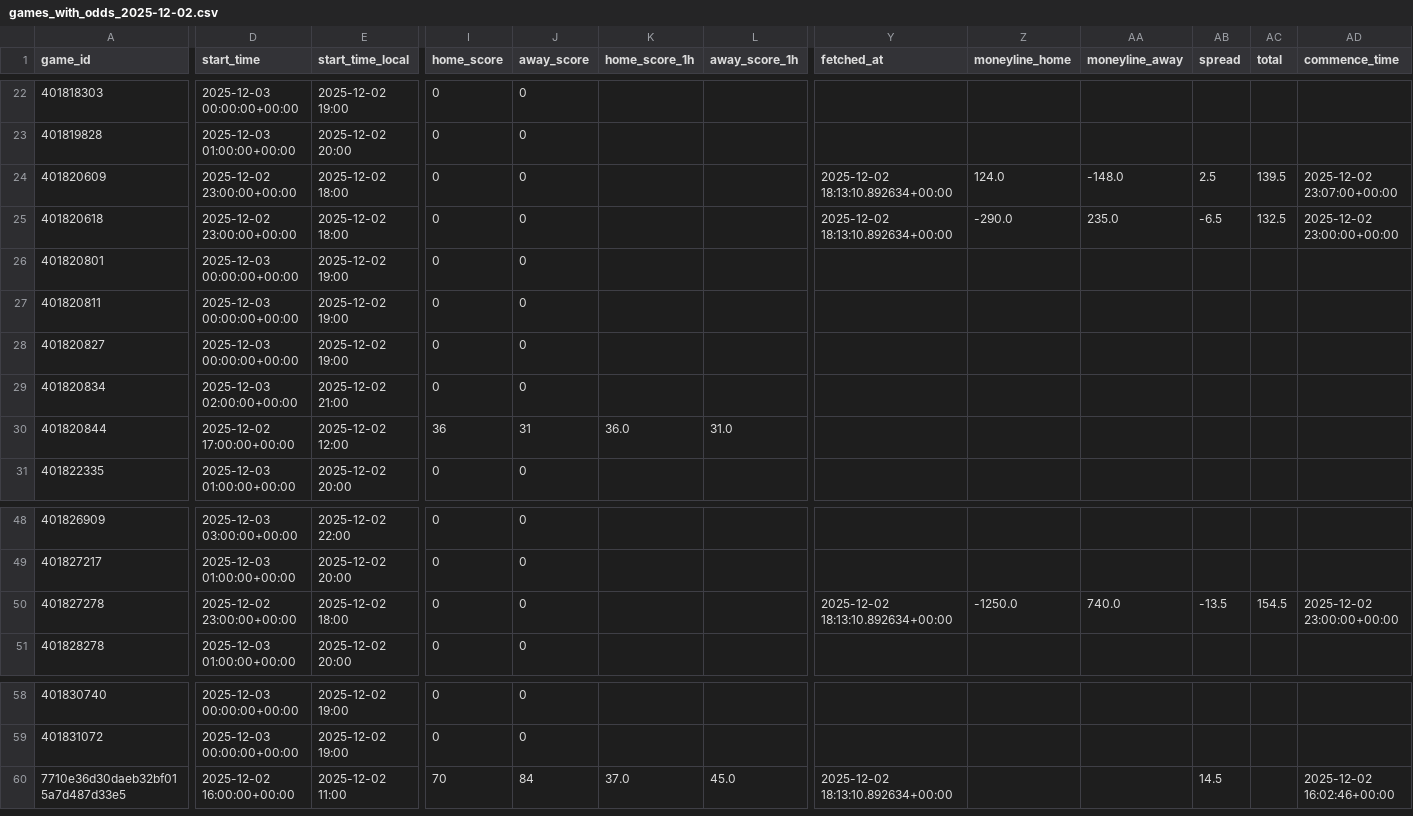
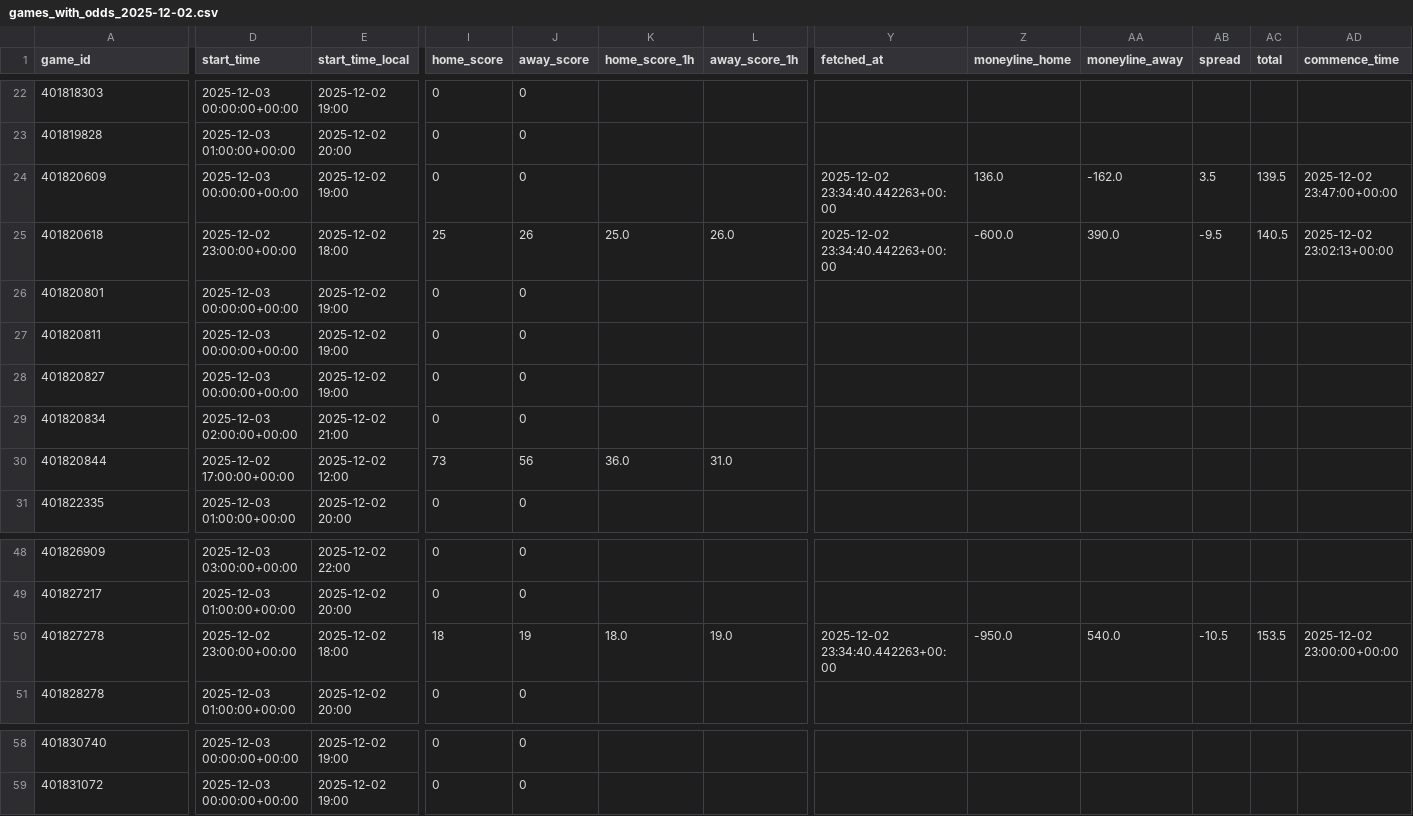
Before and after one commit to mostgood1/NCAAB, a CSV file: outputs/games_with_odds_2025-12-02.csv, drawn as a sheet; only a part is shown, gaps mark what is left out; rows hold the shown columns only; the diff covers the shown part only; the diff names each change by its address in the sheet, - before the commit and + after, or states it on an @@ line.

```diff
--- a/outputs/games_with_odds_2025-12-02.csv
+++ b/outputs/games_with_odds_2025-12-02.csv
-D24 (start_time): 2025-12-02 23:00:00+00:00
+D24 (start_time): 2025-12-03 00:00:00+00:00
-E24 (start_time_local): 2025-12-02 18:00
+E24 (start_time_local): 2025-12-02 19:00
-Y24:Y25 (fetched_at): 2025-12-02 18:13:10.892634+00:00
+Y24:Y25 (fetched_at): 2025-12-02 23:34:40.442263+00:00
-Z24 (moneyline_home): 124.0
+Z24 (moneyline_home): 136.0
-AA24 (moneyline_away): -148.0
+AA24 (moneyline_away): -162.0
-AB24 (spread): 2.5
+AB24 (spread): 3.5
-AD24 (commence_time): 2025-12-02 23:07:00+00:00
+AD24 (commence_time): 2025-12-02 23:47:00+00:00
-I25 (home_score): 0
+I25 (home_score): 25
-J25 (away_score): 0
+J25 (away_score): 26
-K25 (home_score_1h): (empty)
+K25 (home_score_1h): 25.0
-L25 (away_score_1h): (empty)
+L25 (away_score_1h): 26.0
-Z25 (moneyline_home): -290.0
+Z25 (moneyline_home): -600.0
-AA25 (moneyline_away): 235.0
+AA25 (moneyline_away): 390.0
-AB25 (spread): -6.5
+AB25 (spread): -9.5
-AC25 (total): 132.5
+AC25 (total): 140.5
-AD25 (commence_time): 2025-12-02 23:00:00+00:00
+AD25 (commence_time): 2025-12-02 23:02:13+00:00
-I30 (home_score): 36
+I30 (home_score): 73
-J30 (away_score): 31
+J30 (away_score): 56
-I50 (home_score): 0
+I50 (home_score): 18
-J50 (away_score): 0
+J50 (away_score): 19
-K50 (home_score_1h): (empty)
+K50 (home_score_1h): 18.0
-L50 (away_score_1h): (empty)
+L50 (away_score_1h): 19.0
-Y50 (fetched_at): 2025-12-02 18:13:10.892634+00:00
+Y50 (fetched_at): 2025-12-02 23:34:40.442263+00:00
-Z50 (moneyline_home): -1250.0
+Z50 (moneyline_home): -950.0
-AA50 (moneyline_away): 740.0
+AA50 (moneyline_away): 540.0
-AB50 (spread): -13.5
+AB50 (spread): -10.5
-AC50 (total): 154.5
+AC50 (total): 153.5
-row 60: 7710e36d30daeb32bf015a7d487d33e5 | 2025-12-02 16:00:00+00:00 | 2025-12-02 11:00 | 70 | 84 | 37.0 | 45.0 | 2025-12-02 18:13:10.892634+00:00 |  |  | 14.5 |  | 2025-12-02 16:02:46+00:00
```
Also changed, not shown: 3 edited cells elsewhere in this file, outputs/games_2025-12-02.csv, outputs/odds_2025-12-02.csv, 5 other files.
